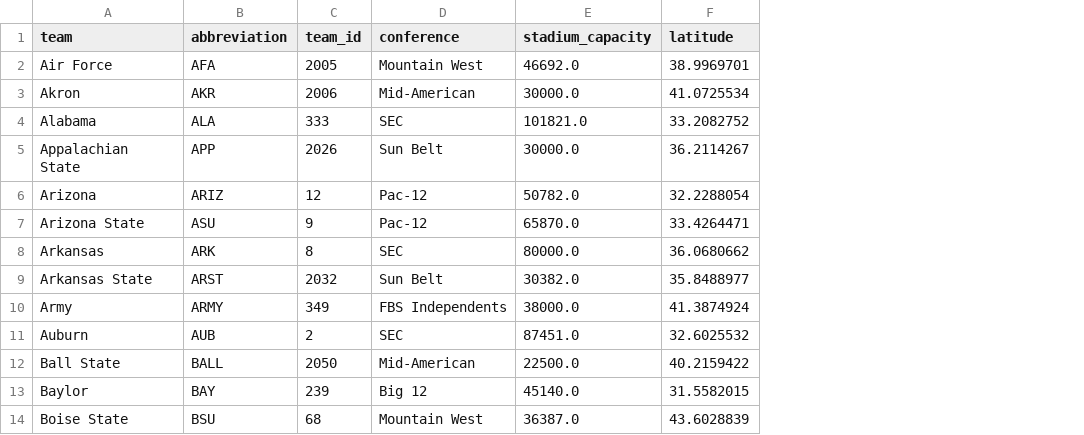
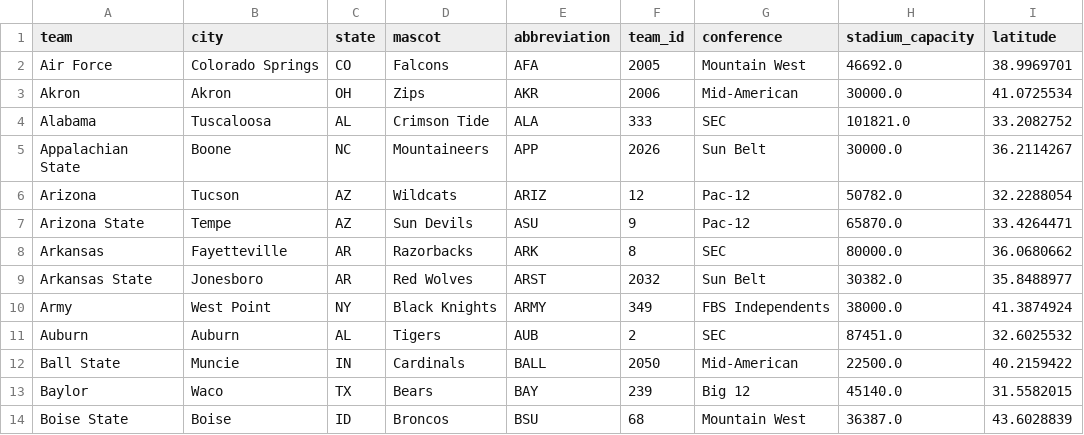
Before and after one commit to reggiebain/cfb-modeling-erdos, a CSV file: data/team_info.csv, drawn as a sheet; only a part is shown; the diff names each change by its address in the sheet, - before the commit and + after, or states it on an @@ line.

```diff
--- a/data/team_info.csv
+++ b/data/team_info.csv
+column B (city), rows 2-14: Colorado Springs | Akron | Tuscaloosa | Boone | Tucson | Tempe | Fayetteville | Jonesboro | West Point | Auburn | Muncie | Waco | Boise
+column C (state), rows 2-14: CO | OH | AL | NC | AZ | AZ | AR | AR | NY | AL | IN | TX | ID
+column D (mascot), rows 2-14: Falcons | Zips | Crimson Tide | Mountaineers | Wildcats | Sun Devils | Razorbacks | Red Wolves | Black Knights | Tigers | Cardinals | Bears | Broncos
```
Also changed, not shown: data/schedule_strength.csv, data/team_recruiting_w_blue_chip_ratios.csv, 14 other files.
